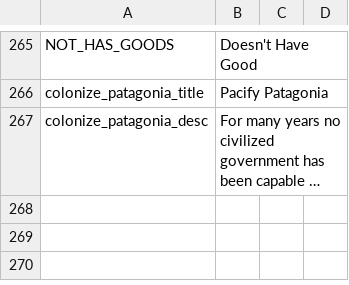
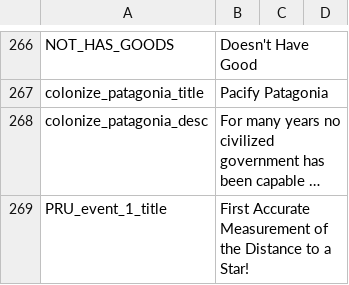
Before and after one commit to Char3/A-Stronger-Revolution, a CSV file: A Stronger Revolution/localisation/00_ASR_localization.csv, drawn as a sheet; only a part is shown, gaps mark what is left out; long unchanged cells end in …; the diff covers the shown part only; the diff names each change by its address in the sheet, - before the commit and + after, or states it on an @@ line.

Commit message:
Changed Luxmebourg to Flemish and Wallonian, changed Localization, added a new event for Prussia, changed Scandinavia border, and

```diff
--- a/A Stronger Revolution/localisation/00_ASR_localization.csv
+++ b/A Stronger Revolution/localisation/00_ASR_localization.csv
+row 269: PRU_event_1_title | First Accurate Measurement of the Distance to a Star!
```
Also changed, not shown: 2 added rows elsewhere in this file, 8 other files.
